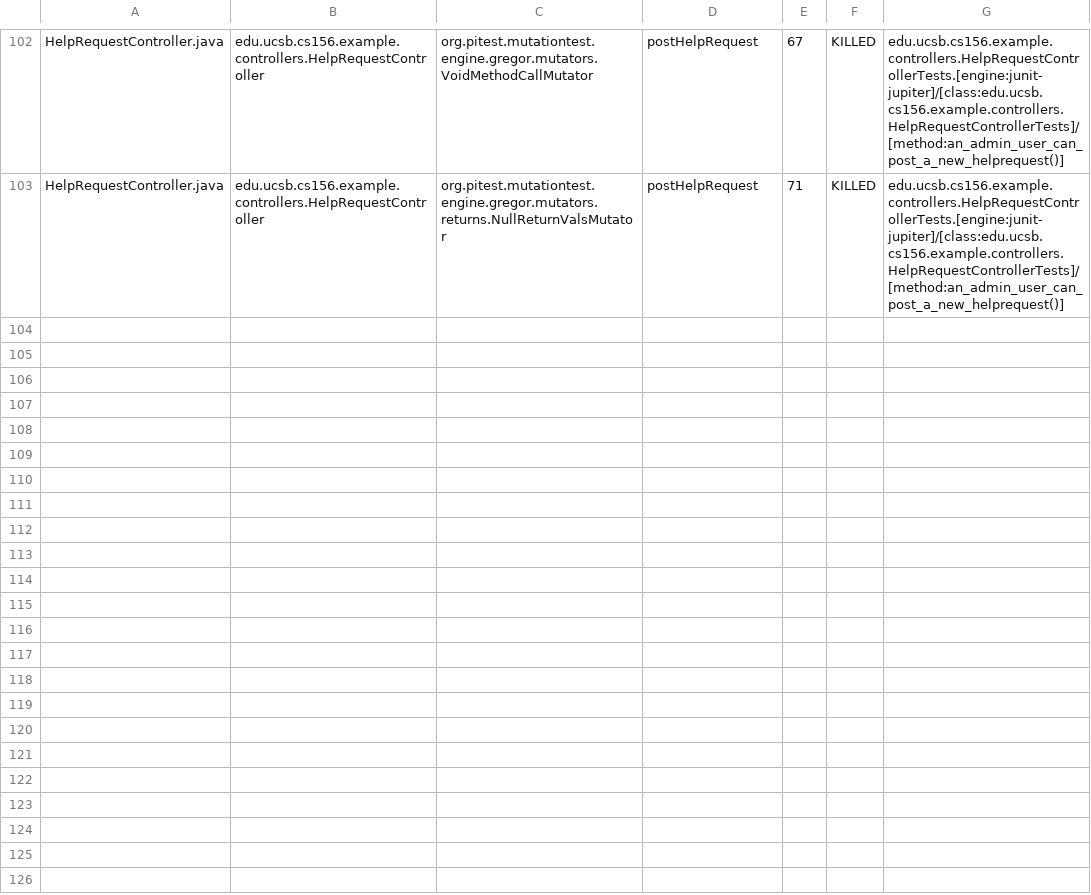
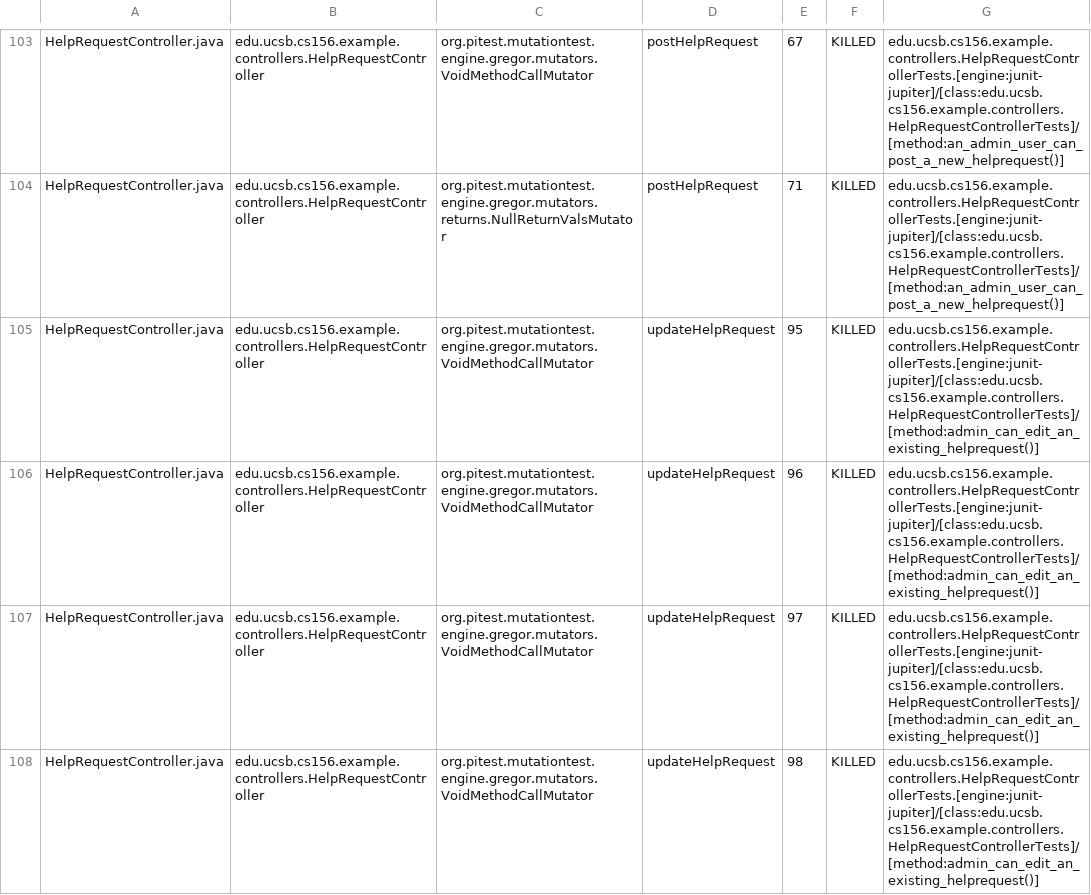
Before and after one commit to ucsb-cs156-s24/team02-s24-5pm-4, a CSV file: pitest/mutations.csv, drawn as a sheet; only a part is shown, gaps mark what is left out; the diff covers the shown part only; the diff names each change by its address in the sheet, - before the commit and + after, or states it on an @@ line.

Commit message:
Deploying to gh-pages from @ ucsb-cs156-s24/team02-s24-5pm-4@ddb8de69875c15b736c2505171eb7ec84b31616f 🚀

```diff
--- a/pitest/mutations.csv
+++ b/pitest/mutations.csv
+row 105: HelpRequestController.java | edu.ucsb.cs156.example.controllers.HelpRequestController | org.pitest.mutationtest.engine.gregor.mutators.VoidMethodCallMutator | updateHelpRequest | 95 | KILLED | edu.ucsb.cs156.example.controllers.HelpRequestControllerTests.[engine:junit-jupiter]/[class:edu.ucsb.cs156.example.controllers.HelpRequestControllerTests]/[method:admin_can_edit_an_existing_helprequest()]
+row 106: HelpRequestController.java | edu.ucsb.cs156.example.controllers.HelpRequestController | org.pitest.mutationtest.engine.gregor.mutators.VoidMethodCallMutator | updateHelpRequest | 96 | KILLED | edu.ucsb.cs156.example.controllers.HelpRequestControllerTests.[engine:junit-jupiter]/[class:edu.ucsb.cs156.example.controllers.HelpRequestControllerTests]/[method:admin_can_edit_an_existing_helprequest()]
+row 107: HelpRequestController.java | edu.ucsb.cs156.example.controllers.HelpRequestController | org.pitest.mutationtest.engine.gregor.mutators.VoidMethodCallMutator | updateHelpRequest | 97 | KILLED | edu.ucsb.cs156.example.controllers.HelpRequestControllerTests.[engine:junit-jupiter]/[class:edu.ucsb.cs156.example.controllers.HelpRequestControllerTests]/[method:admin_can_edit_an_existing_helprequest()]
+row 108: HelpRequestController.java | edu.ucsb.cs156.example.controllers.HelpRequestController | org.pitest.mutationtest.engine.gregor.mutators.VoidMethodCallMutator | updateHelpRequest | 98 | KILLED | edu.ucsb.cs156.example.controllers.HelpRequestControllerTests.[engine:junit-jupiter]/[class:edu.ucsb.cs156.example.controllers.HelpRequestControllerTests]/[method:admin_can_edit_an_existing_helprequest()]
```
Also changed, not shown: 4 added rows elsewhere in this file, 18 other files.
